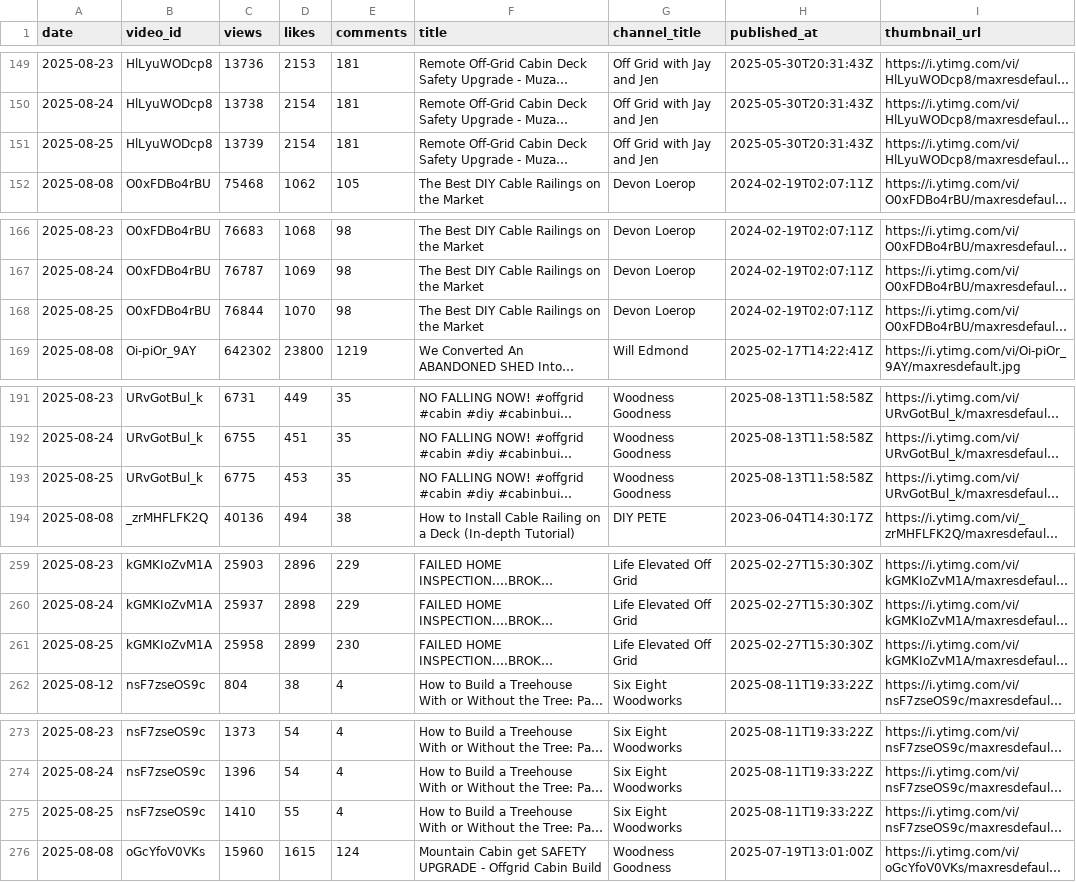
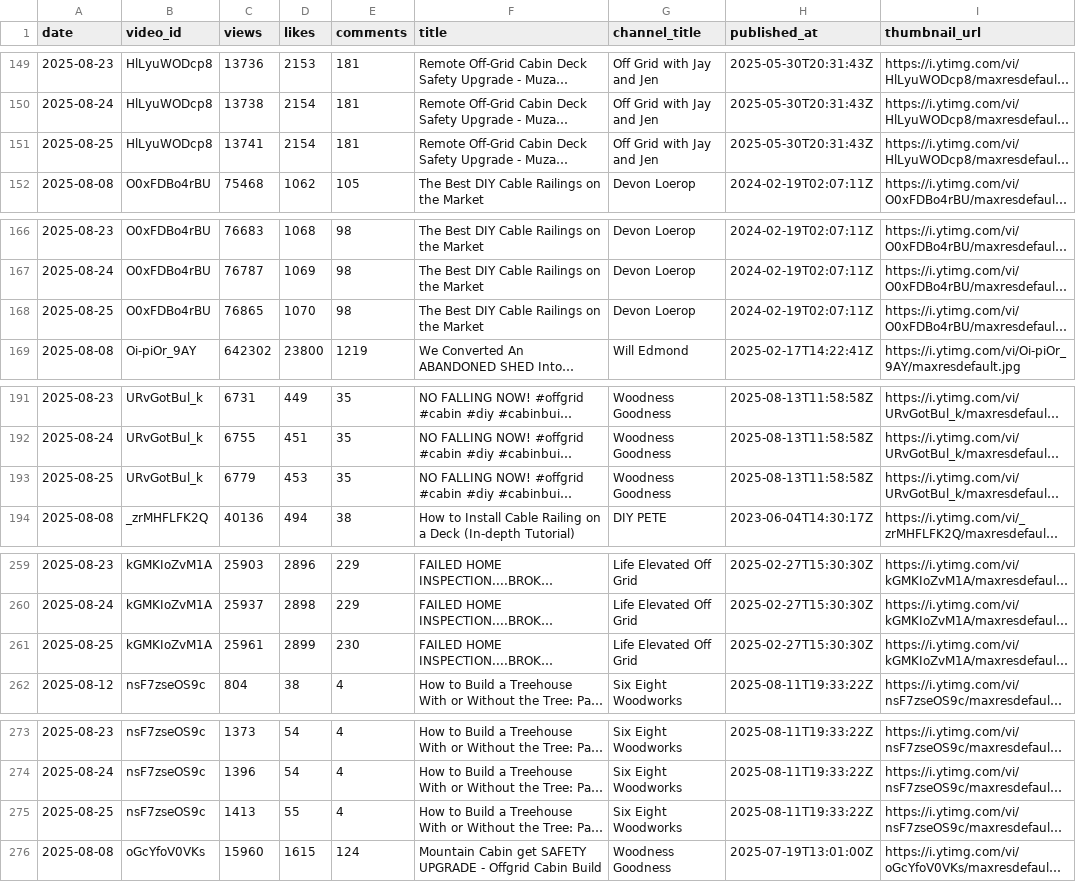
Before and after one commit to Williamhue/Youtube-video, a CSV file: data/history.csv, drawn as a sheet; only a part is shown, gaps mark what is left out; long unchanged cells end in …; the diff covers the shown part only; the diff names each change by its address in the sheet, - before the commit and + after, or states it on an @@ line.

```diff
--- a/data/history.csv
+++ b/data/history.csv
-C151 (views): 13739
+C151 (views): 13741
-C168 (views): 76844
+C168 (views): 76865
-C193 (views): 6775
+C193 (views): 6779
-C261 (views): 25958
+C261 (views): 25961
-C275 (views): 1410
+C275 (views): 1413
```
Also changed, not shown: 10 edited cells elsewhere in this file.
